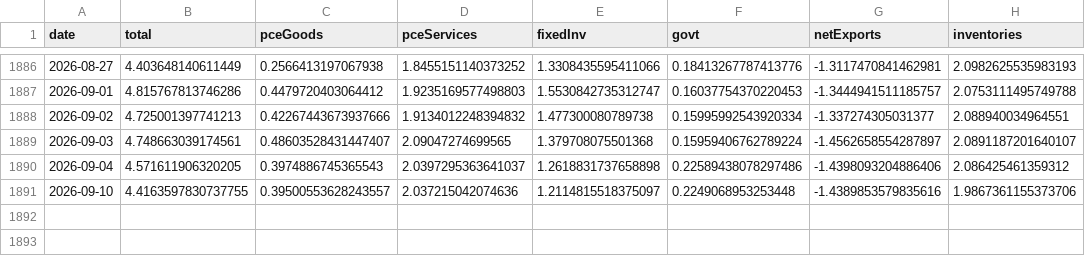
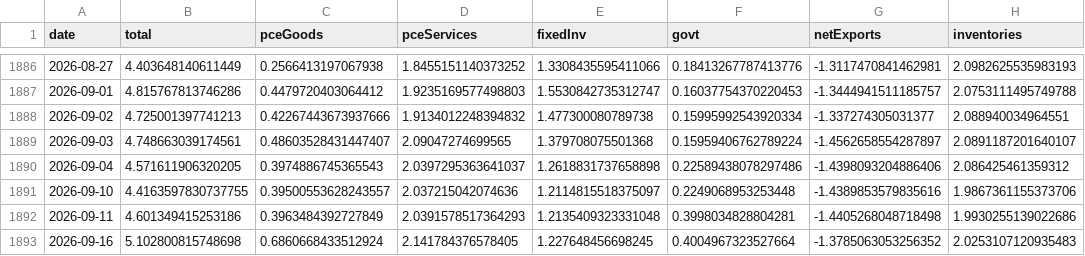
Before and after one commit to smallfishmacro-Git/macro-regime, a CSV file: data/cache/gdpnow_components.csv, drawn as a sheet; only a part is shown, gaps mark what is left out; the diff names each change by its address in the sheet, - before the commit and + after, or states it on an @@ line.

Commit message:
chore(data): daily ingest 2026-09-17
NORMAL/SLOWING · GDPNow 5.10 · NY 2.26

```diff
--- a/data/cache/gdpnow_components.csv
+++ b/data/cache/gdpnow_components.csv
+row 1892: 2026-09-11 | 4.601349415253186 | 0.3963484392727849 | 2.0391578517364293 | 1.2135409323331048 | 0.3998034828804281 | -1.4405268048718498 | 1.9930255139022686
+row 1893: 2026-09-16 | 5.102800815748698 | 0.6860668433512924 | 2.141784376578405 | 1.227648456698245 | 0.4004967323527664 | -1.3785063053256352 | 2.0253107120935483
```
Also changed, not shown: data/cache/spx_weekly_yoy.csv, 7 other files.
